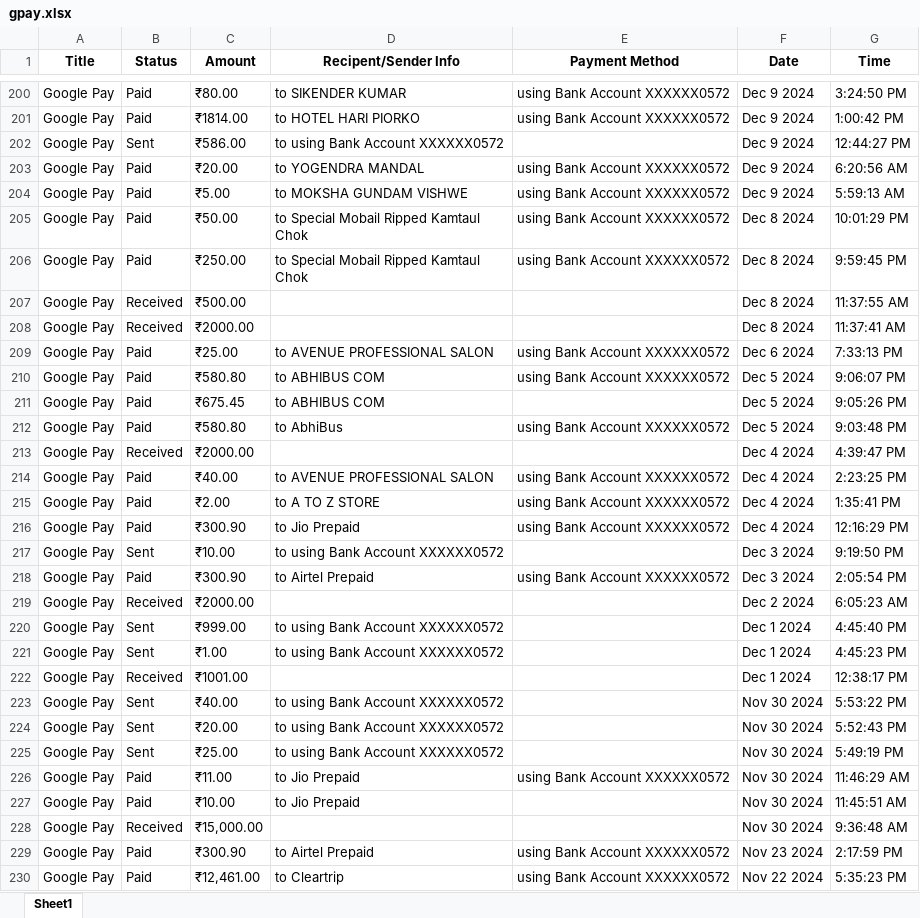
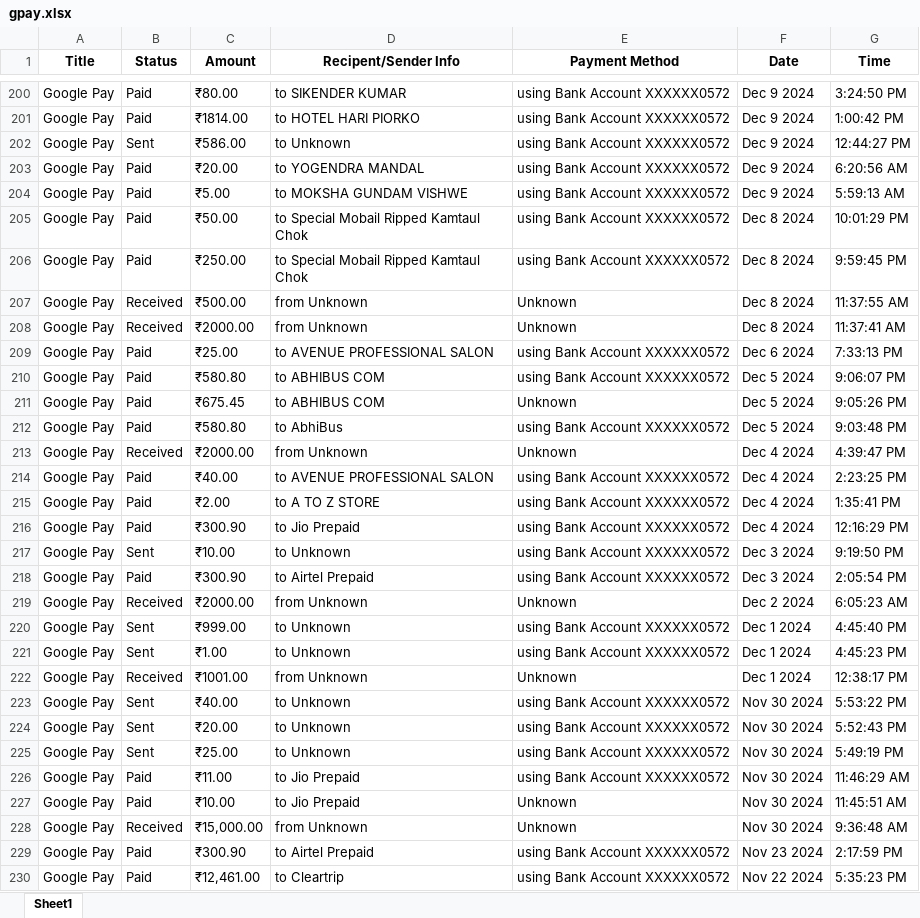
Before and after one commit to ABoBo555/UPI_Data_Analysis, an Excel workbook: gpay.xlsx, sheet Sheet1, drawn as a sheet; only a part is shown, gaps mark what is left out; values as stored, in another font and other column widths than the file's, no borders; the diff covers the shown part only; the diff names each change by its address in the sheet, - before the commit and + after, or states it on an @@ line.

```diff
--- a/gpay.xlsx (sheet Sheet1)
+++ b/gpay.xlsx (sheet Sheet1)
-D202 (Recipent/Sender Info): to using Bank Account XXXXXX0572
+D202 (Recipent/Sender Info): to Unknown
-E202 (Payment Method): (empty)
+E202 (Payment Method): using Bank Account XXXXXX0572
-D207:D208 (Recipent/Sender Info): (empty)
+D207:D208 (Recipent/Sender Info): from Unknown
-E207:E208 (Payment Method): (empty)
+E207:E208 (Payment Method): Unknown
-E211 (Payment Method): (empty)
+E211 (Payment Method): Unknown
-D213 (Recipent/Sender Info): (empty)
+D213 (Recipent/Sender Info): from Unknown
-E213 (Payment Method): (empty)
+E213 (Payment Method): Unknown
-D217 (Recipent/Sender Info): to using Bank Account XXXXXX0572
+D217 (Recipent/Sender Info): to Unknown
-E217 (Payment Method): (empty)
+E217 (Payment Method): using Bank Account XXXXXX0572
-D219 (Recipent/Sender Info): (empty)
+D219 (Recipent/Sender Info): from Unknown
-E219 (Payment Method): (empty)
+E219 (Payment Method): Unknown
-D220:D221 (Recipent/Sender Info): to using Bank Account XXXXXX0572
+D220:D221 (Recipent/Sender Info): to Unknown
-E220:E221 (Payment Method): (empty)
+E220:E221 (Payment Method): using Bank Account XXXXXX0572
-D222 (Recipent/Sender Info): (empty)
+D222 (Recipent/Sender Info): from Unknown
-E222 (Payment Method): (empty)
+E222 (Payment Method): Unknown
-D223:D225 (Recipent/Sender Info): to using Bank Account XXXXXX0572
+D223:D225 (Recipent/Sender Info): to Unknown
-E223:E225 (Payment Method): (empty)
+E223:E225 (Payment Method): using Bank Account XXXXXX0572
-E227:E228 (Payment Method): (empty)
+E227:E228 (Payment Method): Unknown
-D228 (Recipent/Sender Info): (empty)
+D228 (Recipent/Sender Info): from Unknown
```
Also changed, not shown: 375 edited cells elsewhere in this sheet, 16 other files.
